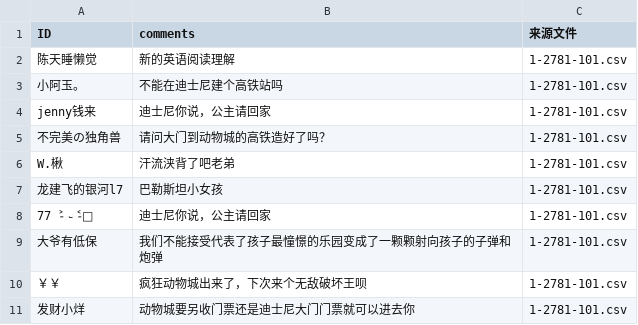
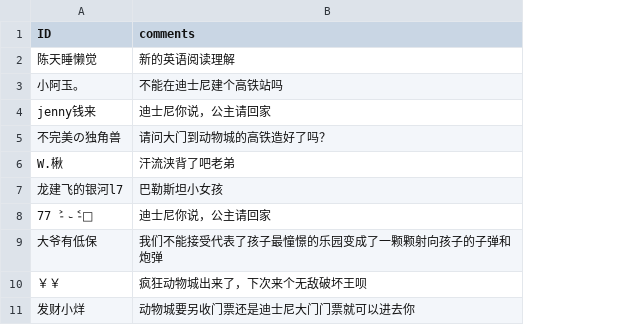
Before and after one commit to Alicia-Yang109/5507-Semester-Project-21, a CSV file: dataset_sample_b_comments.csv, drawn as a sheet; the diff names each change by its address in the sheet, - before the commit and + after, or states it on an @@ line.

Commit message:
Add files via upload

```diff
--- a/dataset_sample_b_comments.csv
+++ b/dataset_sample_b_comments.csv
-column C (来源文件), rows 2-11: all 1-2781-101.csv
```
